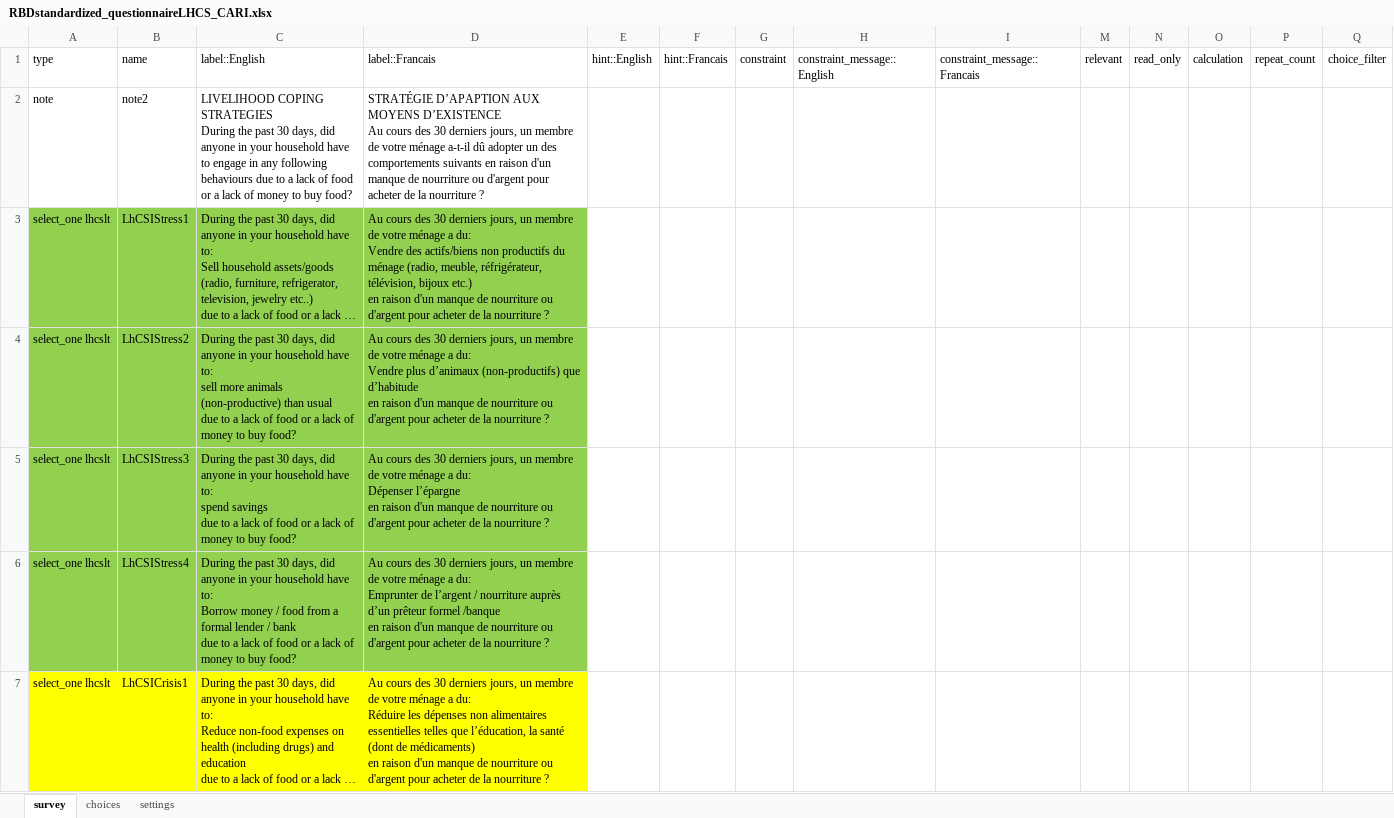
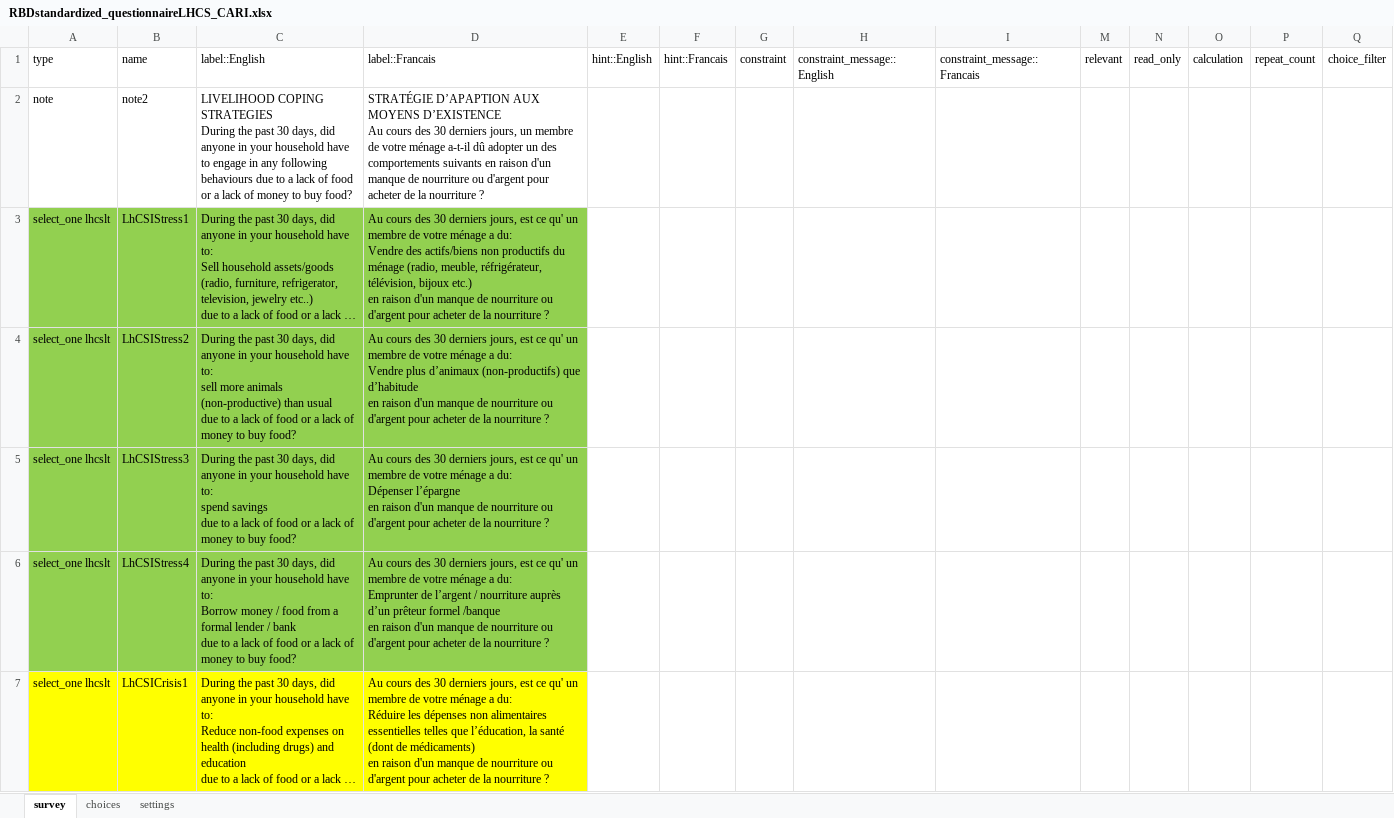
Before and after one commit to WFP-VAM/RBD_FS_CH_guide_EN, an Excel workbook: questionnaires/RBDstandardized_questionnaireLHCS_CARI.xlsx, sheet survey, drawn as a sheet; only a part is shown; long unchanged cells end in …; values as stored, in another font and other column widths than the file's, no borders; the diff covers the shown part only; the diff names each change by its address in the sheet, - before the commit and + after, or states it on an @@ line.

```diff
--- a/questionnaires/RBDstandardized_questionnaireLHCS_CARI.xlsx (sheet survey)
+++ b/questionnaires/RBDstandardized_questionnaireLHCS_CARI.xlsx (sheet survey)
-D3: …derniers jours, un membre…
+D3: …derniers jours, est ce qu' un membre…
-D4: …derniers jours, un membre…
+D4: …derniers jours, est ce qu' un membre…
-D5: …derniers jours, un membre…
+D5: …derniers jours, est ce qu' un membre…
-D6: …derniers jours, un membre…
+D6: …derniers jours, est ce qu' un membre…
-D7: …derniers jours, un membre…
+D7: …derniers jours, est ce qu' un membre…
```
Also changed, not shown: 5 edited cells elsewhere in this sheet, questionnaires/RBDstandardized_questionnaireLHCS_ENA.xlsx, 6 other files.
